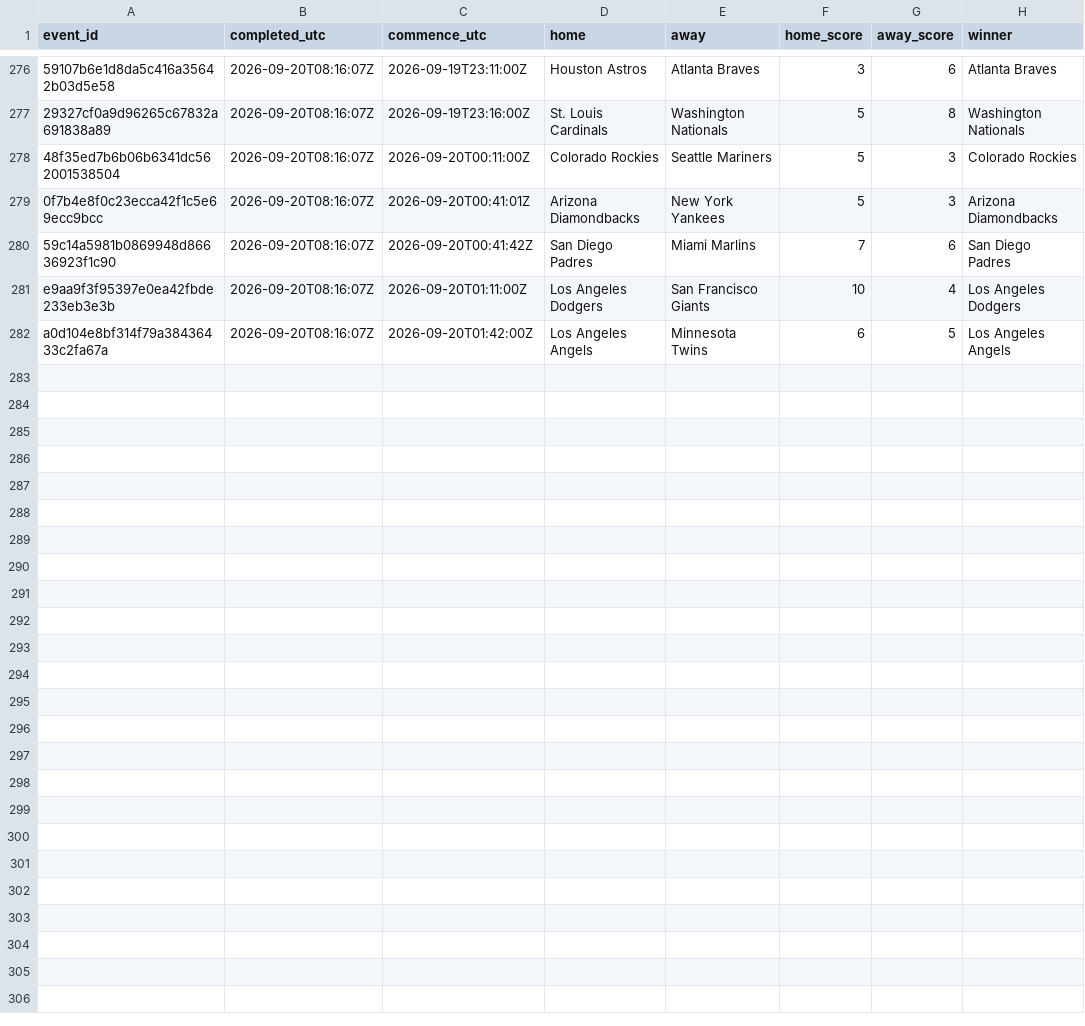
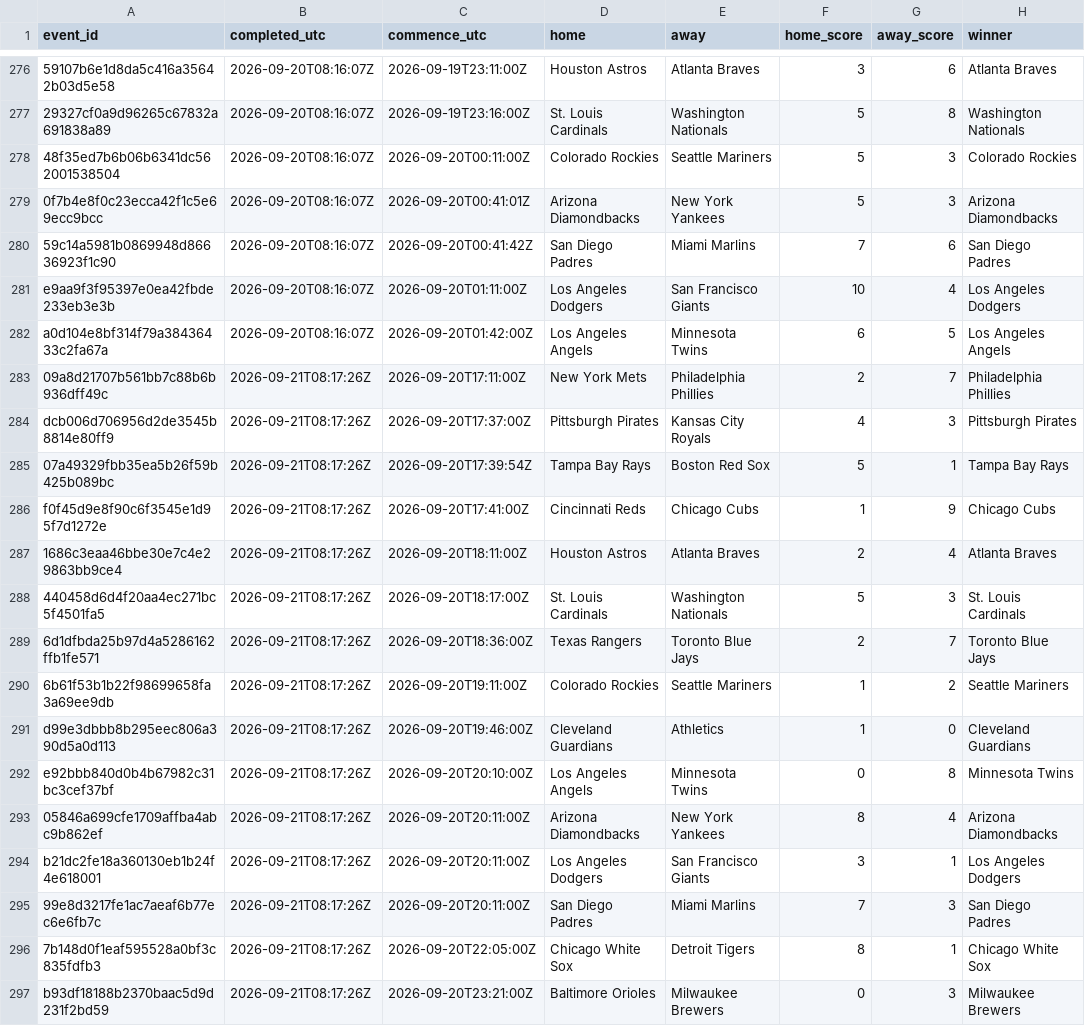
Before and after one commit to felix1975men-cpu/odds-monitor, a CSV file: data/mlb/results-2026-09.csv, drawn as a sheet; only a part is shown, gaps mark what is left out; the diff names each change by its address in the sheet, - before the commit and + after, or states it on an @@ line.

Commit message:
mlb results 2026-09-21

```diff
--- a/data/mlb/results-2026-09.csv
+++ b/data/mlb/results-2026-09.csv
+row 283: 09a8d21707b561bb7c88b6b936dff49c | 2026-09-21T08:17:26Z | 2026-09-20T17:11:00Z | New York Mets | Philadelphia Phillies | 2 | 7 | Philadelphia Phillies
+row 284: dcb006d706956d2de3545b8814e80ff9 | 2026-09-21T08:17:26Z | 2026-09-20T17:37:00Z | Pittsburgh Pirates | Kansas City Royals | 4 | 3 | Pittsburgh Pirates
+row 285: 07a49329fbb35ea5b26f59b425b089bc | 2026-09-21T08:17:26Z | 2026-09-20T17:39:54Z | Tampa Bay Rays | Boston Red Sox | 5 | 1 | Tampa Bay Rays
+row 286: f0f45d9e8f90c6f3545e1d95f7d1272e | 2026-09-21T08:17:26Z | 2026-09-20T17:41:00Z | Cincinnati Reds | Chicago Cubs | 1 | 9 | Chicago Cubs
+row 287: 1686c3eaa46bbe30e7c4e29863bb9ce4 | 2026-09-21T08:17:26Z | 2026-09-20T18:11:00Z | Houston Astros | Atlanta Braves | 2 | 4 | Atlanta Braves
+row 288: 440458d6d4f20aa4ec271bc5f4501fa5 | 2026-09-21T08:17:26Z | 2026-09-20T18:17:00Z | St. Louis Cardinals | Washington Nationals | 5 | 3 | St. Louis Cardinals
+row 289: 6d1dfbda25b97d4a5286162ffb1fe571 | 2026-09-21T08:17:26Z | 2026-09-20T18:36:00Z | Texas Rangers | Toronto Blue Jays | 2 | 7 | Toronto Blue Jays
+row 290: 6b61f53b1b22f98699658fa3a69ee9db | 2026-09-21T08:17:26Z | 2026-09-20T19:11:00Z | Colorado Rockies | Seattle Mariners | 1 | 2 | Seattle Mariners
+row 291: d99e3dbbb8b295eec806a390d5a0d113 | 2026-09-21T08:17:26Z | 2026-09-20T19:46:00Z | Cleveland Guardians | Athletics | 1 | 0 | Cleveland Guardians
+row 292: e92bbb840d0b4b67982c31bc3cef37bf | 2026-09-21T08:17:26Z | 2026-09-20T20:10:00Z | Los Angeles Angels | Minnesota Twins | 0 | 8 | Minnesota Twins
+row 293: 05846a699cfe1709affba4abc9b862ef | 2026-09-21T08:17:26Z | 2026-09-20T20:11:00Z | Arizona Diamondbacks | New York Yankees | 8 | 4 | Arizona Diamondbacks
+row 294: b21dc2fe18a360130eb1b24f4e618001 | 2026-09-21T08:17:26Z | 2026-09-20T20:11:00Z | Los Angeles Dodgers | San Francisco Giants | 3 | 1 | Los Angeles Dodgers
+row 295: 99e8d3217fe1ac7aeaf6b77ec6e6fb7c | 2026-09-21T08:17:26Z | 2026-09-20T20:11:00Z | San Diego Padres | Miami Marlins | 7 | 3 | San Diego Padres
+row 296: 7b148d0f1eaf595528a0bf3c835fdfb3 | 2026-09-21T08:17:26Z | 2026-09-20T22:05:00Z | Chicago White Sox | Detroit Tigers | 8 | 1 | Chicago White Sox
+row 297: b93df18188b2370baac5d9d231f2bd59 | 2026-09-21T08:17:26Z | 2026-09-20T23:21:00Z | Baltimore Orioles | Milwaukee Brewers | 0 | 3 | Milwaukee Brewers
```
